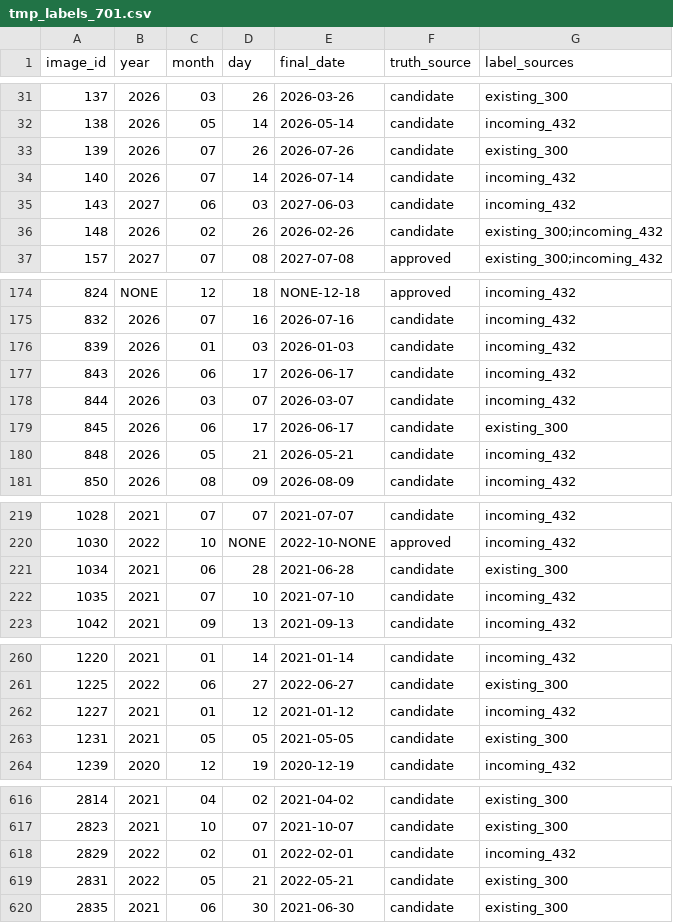
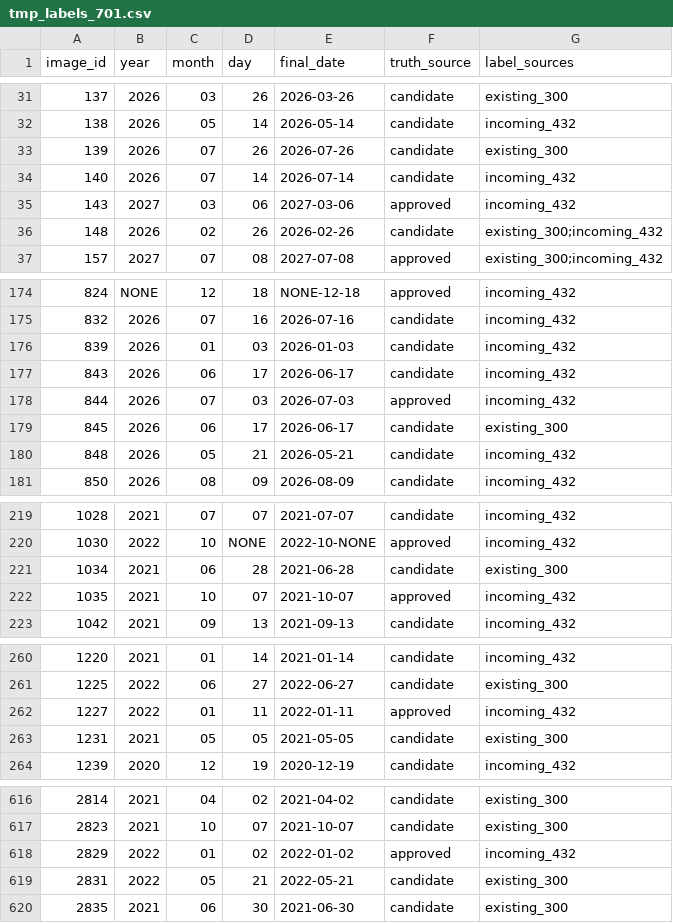
Before and after one commit to jsw5855/itda3-DScover-LetsOCR, a CSV file: tmp_labels_701.csv, drawn as a sheet; only a part is shown, gaps mark what is left out; the diff covers the shown part only.

```diff
--- a/tmp_labels_701.csv
+++ b/tmp_labels_701.csv
@@ -34,3 +34,3 @@
 140,2026,07,14,2026-07-14,candidate,incoming_432
-143,2027,06,03,2027-06-03,candidate,incoming_432
+143,2027,03,06,2027-03-06,approved,incoming_432
 148,2026,02,26,2026-02-26,candidate,existing_300;incoming_432
@@ -177,3 +177,3 @@
 843,2026,06,17,2026-06-17,candidate,incoming_432
-844,2026,03,07,2026-03-07,candidate,incoming_432
+844,2026,07,03,2026-07-03,approved,incoming_432
 845,2026,06,17,2026-06-17,candidate,existing_300
@@ -221,3 +221,3 @@
 1034,2021,06,28,2021-06-28,candidate,existing_300
-1035,2021,07,10,2021-07-10,candidate,incoming_432
+1035,2021,10,07,2021-10-07,approved,incoming_432
 1042,2021,09,13,2021-09-13,candidate,incoming_432
@@ -261,3 +261,3 @@
 1225,2022,06,27,2022-06-27,candidate,existing_300
-1227,2021,01,12,2021-01-12,candidate,incoming_432
+1227,2022,01,11,2022-01-11,approved,incoming_432
 1231,2021,05,05,2021-05-05,candidate,existing_300
@@ -617,3 +617,3 @@
 2823,2021,10,07,2021-10-07,candidate,existing_300
-2829,2022,02,01,2022-02-01,candidate,incoming_432
+2829,2022,01,02,2022-01-02,approved,incoming_432
 2831,2022,05,21,2022-05-21,candidate,existing_300
```
Also changed, not shown: 3 edited cells elsewhere in this file, 1 other file.
